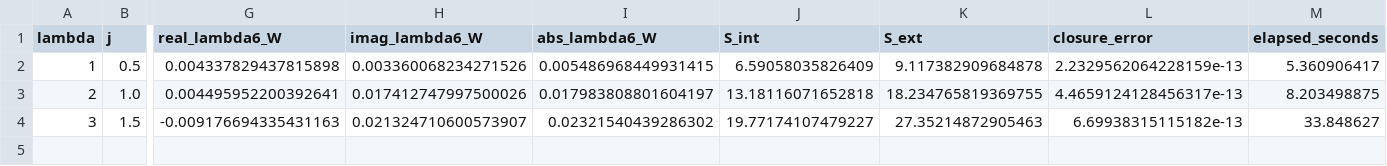
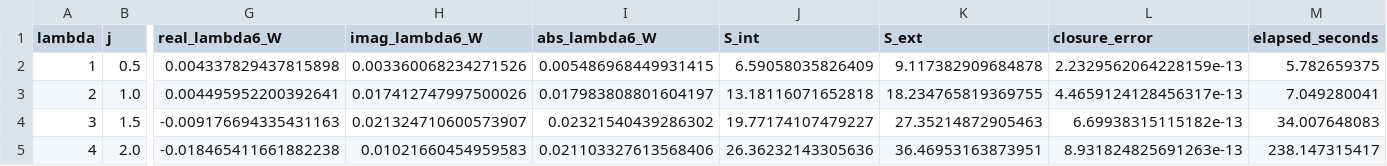
Before and after one commit to qudx54632/spinfoam-continuum-numerics, a CSV file: EPRL_Euclidean_4d/outputs/su2_bf_coherent_vertex_lambda_scan.csv, drawn as a sheet; only a part is shown, gaps mark what is left out; rows hold the shown columns only; the diff names each change by its address in the sheet, - before the commit and + after, or states it on an @@ line.

```diff
--- a/EPRL_Euclidean_4d/outputs/su2_bf_coherent_vertex_lambda_scan.csv
+++ b/EPRL_Euclidean_4d/outputs/su2_bf_coherent_vertex_lambda_scan.csv
-M2 (elapsed_seconds): 5.360906417
+M2 (elapsed_seconds): 5.782659375
-M3 (elapsed_seconds): 8.203498875
+M3 (elapsed_seconds): 7.049280041
-M4 (elapsed_seconds): 33.848627
+M4 (elapsed_seconds): 34.007648083
+row 5: 4 | 2.0 | -0.018465411661882238 | 0.01021660454959583 | 0.021103327613568406 | 26.36232143305636 | 36.46953163873951 | 8.931824825691263e-13 | 238.147315417
```
Also changed, not shown: 17 other files.
